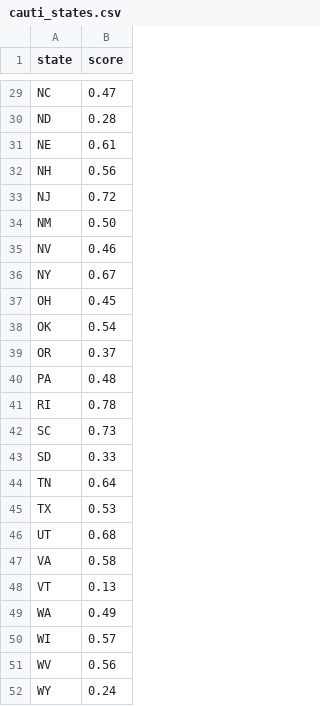
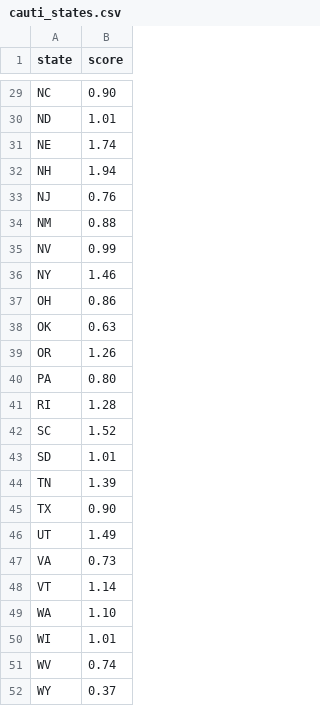
Before and after one commit to NewsappAJC/hospital_compare, a CSV file: cauti_states.csv, drawn as a sheet; only a part is shown, gaps mark what is left out; the diff covers the shown part only.

```diff
--- a/cauti_states.csv
+++ b/cauti_states.csv
@@ -29,24 +29,24 @@
-"NC",0.47
-"ND",0.28
-"NE",0.61
-"NH",0.56
-"NJ",0.72
-"NM",0.50
-"NV",0.46
-"NY",0.67
-"OH",0.45
-"OK",0.54
-"OR",0.37
-"PA",0.48
-"RI",0.78
-"SC",0.73
-"SD",0.33
-"TN",0.64
-"TX",0.53
-"UT",0.68
-"VA",0.58
-"VT",0.13
-"WA",0.49
-"WI",0.57
-"WV",0.56
-"WY",0.24
+"NC",0.90
+"ND",1.01
+"NE",1.74
+"NH",1.94
+"NJ",0.76
+"NM",0.88
+"NV",0.99
+"NY",1.46
+"OH",0.86
+"OK",0.63
+"OR",1.26
+"PA",0.80
+"RI",1.28
+"SC",1.52
+"SD",1.01
+"TN",1.39
+"TX",0.90
+"UT",1.49
+"VA",0.73
+"VT",1.14
+"WA",1.10
+"WI",1.01
+"WV",0.74
+"WY",0.37
```
Also changed, not shown: 27 edited cells elsewhere in this file, clabsi_states.csv, hospitals.csv, 3 other files.
